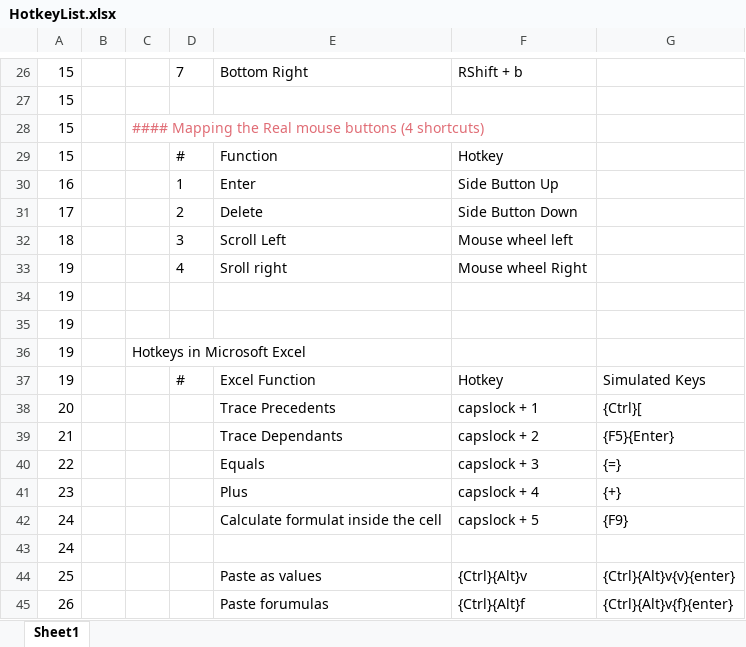
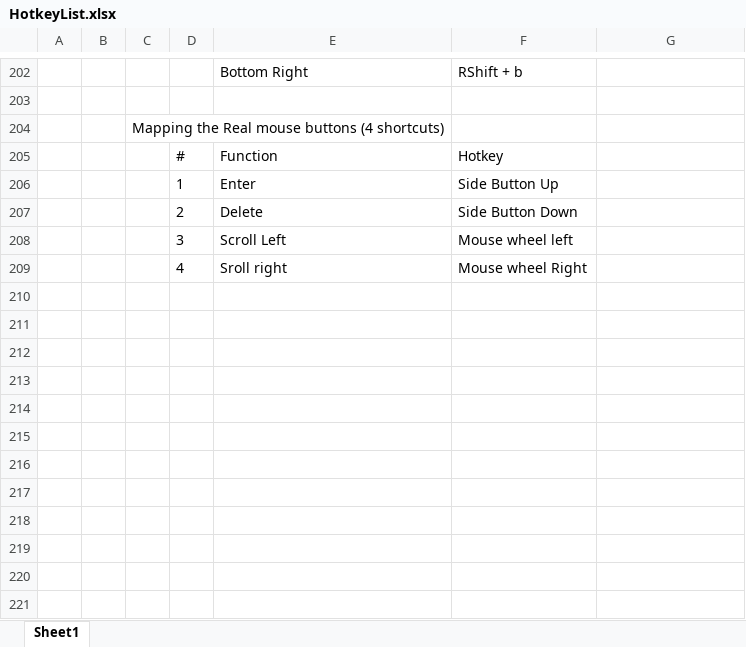
Before and after one commit to wayanlw/Capsy_Old, an Excel workbook: HotkeyList.xlsx, sheet Sheet1, drawn as a sheet; only a part is shown, gaps mark what is left out; values as stored, in another font and other column widths than the file's, no borders; removed rows and columns are numbered as before the commit, all else as after; the diff covers the shown part only; the diff names each change by its address in the sheet, - before the commit and + after, or states it on an @@ line.

```diff
--- a/HotkeyList.xlsx (sheet Sheet1)
+++ b/HotkeyList.xlsx (sheet Sheet1)
-A202:A203: 15
+A202:A203: (empty)
-D202: 7
+D202: (empty)
-row 28: 15 |  | #### Mapping the Real mouse buttons (4 shortcuts)
+row 204:  |  | Mapping the Real mouse buttons (4 shortcuts)
-A205: 15
+A205: (empty)
-A206: 16
+A206: (empty)
-A207: 17
+A207: (empty)
-A208: 18
+A208: (empty)
-A209: 19
+A209: (empty)
-row 34: 19
-row 35: 19
-row 36: 19 |  | Hotkeys in Microsoft Excel
-row 37: 19 |  |  | # | Excel Function | Hotkey | Simulated Keys
-row 38: 20 |  |  |  | Trace Precedents | capslock + 1 | {Ctrl}[
-row 39: 21 |  |  |  | Trace Dependants | capslock + 2 | {F5}{Enter}
-row 40: 22 |  |  |  | Equals | capslock + 3 | {=}
-row 41: 23 |  |  |  | Plus | capslock + 4 | {+}
-row 42: 24 |  |  |  | Calculate formulat inside the cell | capslock + 5 | {F9}
-row 43: 24
-row 44: 25 |  |  |  | Paste as values | {Ctrl}{Alt}v | {Ctrl}{Alt}v{v}{enter}
-row 45: 26 |  |  |  | Paste forumulas | {Ctrl}{Alt}f | {Ctrl}{Alt}v{f}{enter}
```
Also changed, not shown: 176 added rows, 89 removed rows and 37 edited cells elsewhere in this sheet, 4 other files.
